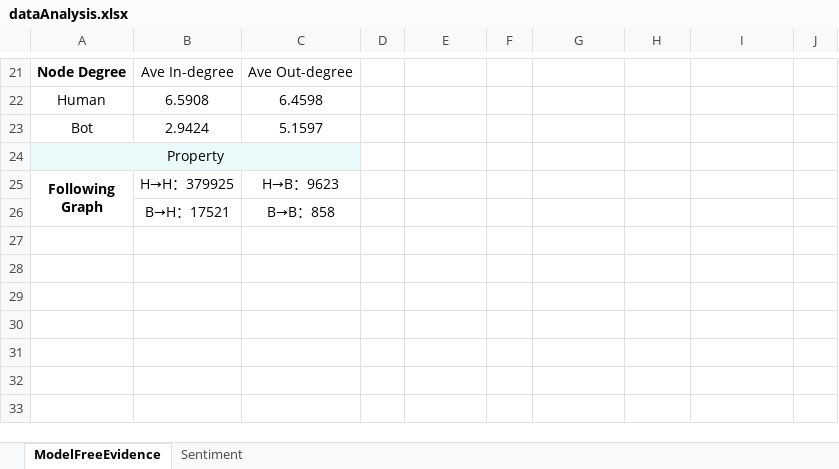
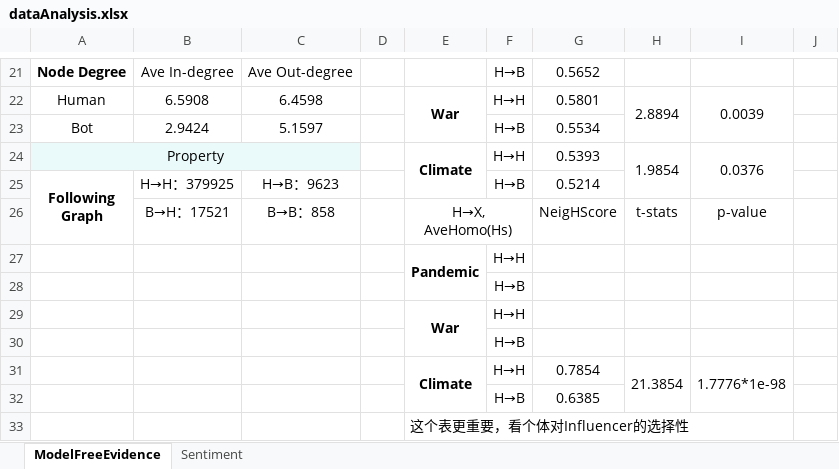
Before and after one commit to ZaccWu/botImpact, an Excel workbook: dataAnalysis.xlsx, sheet ModelFreeEvidence, drawn as a sheet; only a part is shown, gaps mark what is left out; values as stored, in another font and other column widths than the file's, no borders; removed rows and columns are numbered as before the commit, all else as after; the diff covers the shown part only; the diff names each change by its address in the sheet, - before the commit and + after, or states it on an @@ line.

```diff
--- a/dataAnalysis.xlsx (sheet ModelFreeEvidence)
+++ b/dataAnalysis.xlsx (sheet ModelFreeEvidence)
-F21: (empty)
+F21: H→B
-G21: (empty)
+G21: 0.5652
-E22: (empty)
+E22: War
+E22:E23 merged
-F22: (empty)
+F22: H→H
-G22: (empty)
+G22: 0.5801
-H22: (empty)
+H22: 2.8894
+H22:H23 merged
-I22: (empty)
+I22: 0.0039
+I22:I23 merged
-F23: (empty)
+F23: H→B
-G23: (empty)
+G23: 0.5534
-row 24: Property
+row 24: Property |  |  |  | Climate | H→H | 0.5393 | 1.9854 | 0.0376
-F25: (empty)
+F25: H→B
-G25: (empty)
+G25: 0.5214
-row 26:  | B→H：17521 | B→B：858
+row 26:  | B→H：17521 | B→B：858 |  | H→X, AveHomo(Hs) |  | NeigHScore | t-stats | p-value
+row 27:  |  |  |  | Pandemic | H→H
+row 28:  |  |  |  |  | H→B
+row 29:  |  |  |  | War | H→H
+row 30:  |  |  |  |  | H→B
+row 31:  |  |  |  | Climate | H→H | 0.7854 | 21.3854 | 1.7776*1e-98
+row 32:  |  |  |  |  | H→B | 0.6385
+row 33:  |  |  |  | 这个表更重要，看个体对Influencer的选择性
```
Also changed, not shown: 7 added rows, 7 removed rows, 36 edited cells, cell formats and merged cells elsewhere in this sheet, 17 other files.
